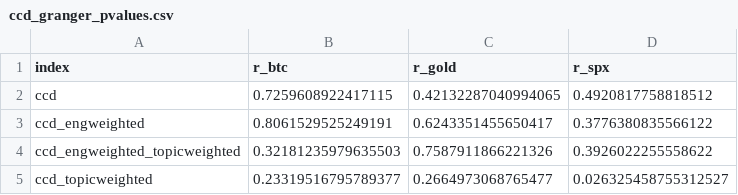
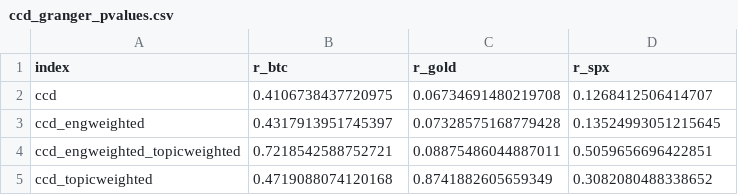
Before and after one commit to isom-ds/youtube-emotion-financial-modelling, a CSV file: data/fm_prelim/ccd_granger_pvalues.csv, drawn as a sheet.

Commit message:
Update Granger p-values and variant performance metrics
- Revised p-values in ccd_granger_pvalues.csv to reflect updated analysis results.
- Adjusted corrected p-values in ccd_granger_pvalues_corrected.csv for consistency with new findings.
- Updated performance metrics in ccd_variant_performance.csv to align with the latest p-value data.

```diff
--- a/data/fm_prelim/ccd_granger_pvalues.csv
+++ b/data/fm_prelim/ccd_granger_pvalues.csv
@@ -1,5 +1,5 @@
 index,r_btc,r_gold,r_spx
-ccd,0.7259608922417115,0.42132287040994065,0.4920817758818512
-ccd_engweighted,0.8061529525249191,0.6243351455650417,0.3776380835566122
-ccd_engweighted_topicweighted,0.32181235979635503,0.7587911866221326,0.3926022255558622
-ccd_topicweighted,0.23319516795789377,0.2664973068765477,0.026325458755312527
+ccd,0.4106738437720975,0.06734691480219708,0.1268412506414707
+ccd_engweighted,0.4317913951745397,0.07328575168779428,0.13524993051215645
+ccd_engweighted_topicweighted,0.7218542588752721,0.08875486044887011,0.5059656696422851
+ccd_topicweighted,0.4719088074120168,0.8741882605659349,0.3082080488338652
```
Also changed, not shown: data/fm_prelim/ccd_granger_pvalues_corrected.csv, data/fm_prelim/ccd_variant_performance.csv, 1 other file.
